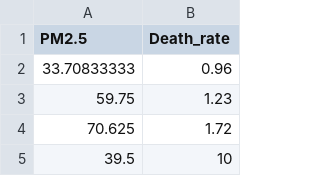
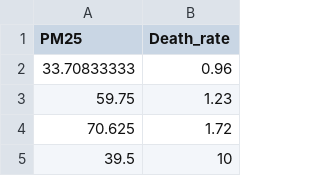
Before and after one commit to code4policy/Team-A3, a CSV file: data-for-china/china_death_pm25.csv, drawn as a sheet; only a part is shown.

Commit message:
fix china_death_pm25 columns

```diff
--- a/data-for-china/china_death_pm25.csv
+++ b/data-for-china/china_death_pm25.csv
@@ -1,2 +1,2 @@
-PM2.5,Death_rate
+PM25,Death_rate
 33.70833333,0.96
```
